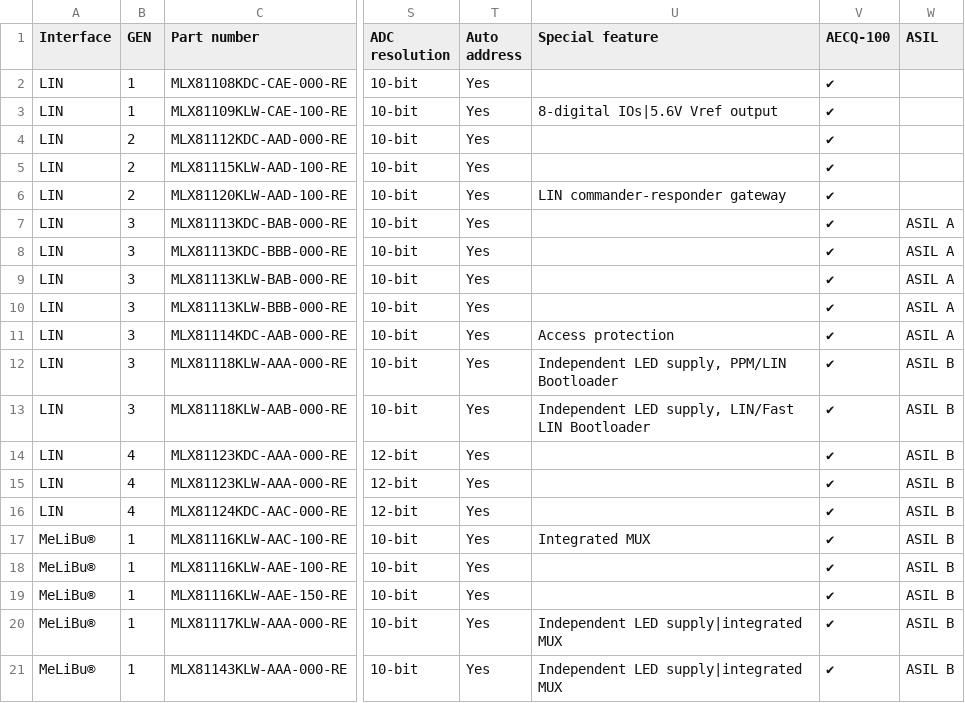
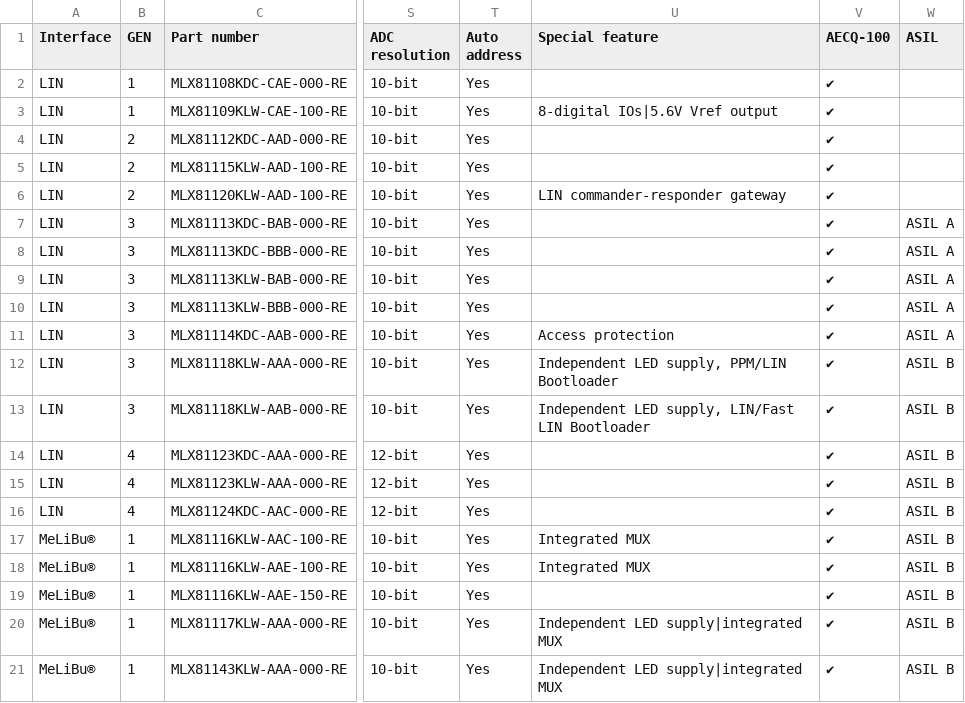
Before and after one commit to MelexisBC/Wizard---Smart-LED-Driver-ICs-Data, a CSV file: Smart-LED-Driver-ICs-Wizard-Data.csv, drawn as a sheet; only a part is shown, gaps mark what is left out; the diff names each change by its address in the sheet, - before the commit and + after, or states it on an @@ line.

Commit message:
Wizard - Smart LED driver ICs - Google sheet updated

```diff
--- a/Smart-LED-Driver-ICs-Wizard-Data.csv
+++ b/Smart-LED-Driver-ICs-Wizard-Data.csv
-U18 (Special feature): (empty)
+U18 (Special feature): Integrated MUX
```
